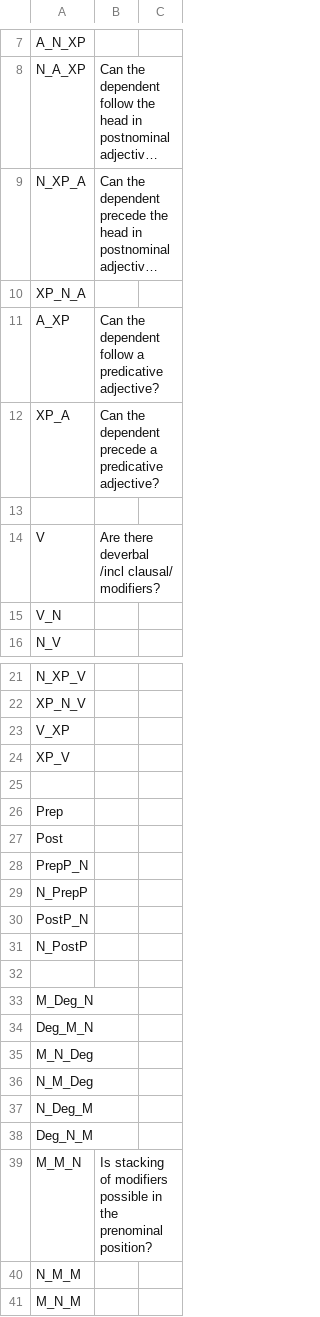
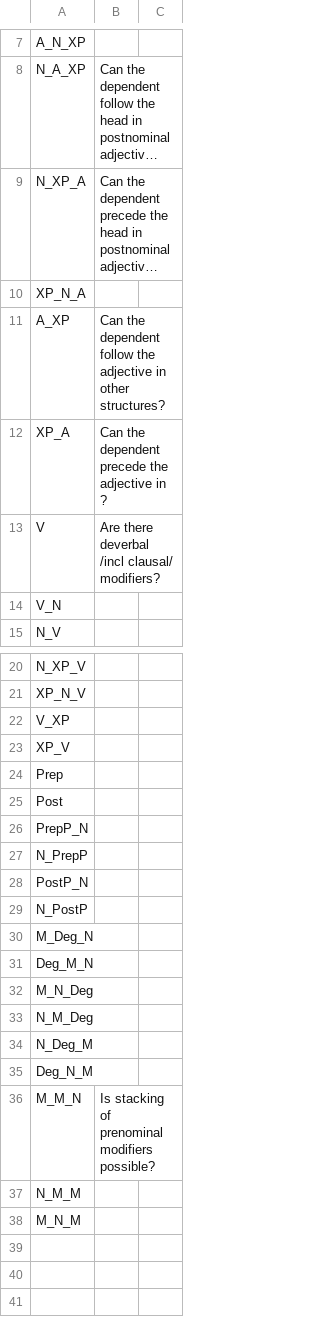
Before and after one commit to lxynk/nmdb-data, a CSV file: raw/Parameters.csv, drawn as a sheet; only a part is shown, gaps mark what is left out; long unchanged cells end in …; removed rows and columns are numbered as before the commit, all else as after; the diff names each change by its address in the sheet, - before the commit and + after, or states it on an @@ line.

Commit message:
Update Parameters.csv

```diff
--- a/raw/Parameters.csv
+++ b/raw/Parameters.csv
-B11: …dependent follow a predicative adjective?
+B11: …dependent follow the adjective in other structures?
-B12: …dependent precede a predicative adjective?
+B12: …dependent precede the adjective in ?
-row 13: (empty)
-row 25: (empty)
-row 32: (empty)
-B36: …stacking of modifiers possible in the prenominal position?
+B36: …stacking of prenominal modifiers possible?
```
